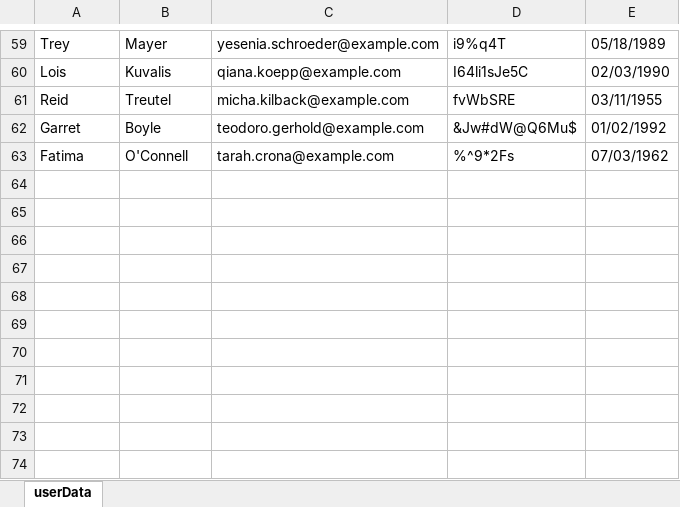
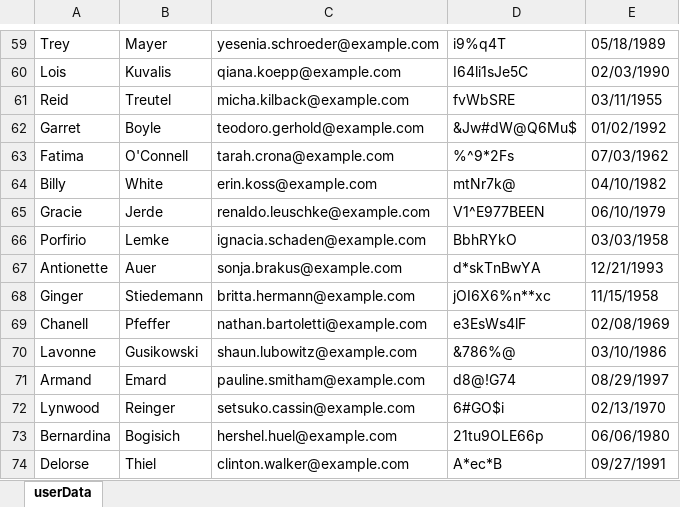
Before and after one commit to TimB0/disney-selenium-java, an Excel workbook: TestData.xlsx, sheet userData, drawn as a sheet; only a part is shown, gaps mark what is left out; values as stored, in another font and other column widths than the file's, no borders; the diff names each change by its address in the sheet, - before the commit and + after, or states it on an @@ line.

Commit message:
polished SignUpTests

```diff
--- a/TestData.xlsx (sheet userData)
+++ b/TestData.xlsx (sheet userData)
+row 64: Billy | White | erin.koss@example.com | mtNr7k@ | 04/10/1982
+row 65: Gracie | Jerde | renaldo.leuschke@example.com | V1^E977BEEN | 06/10/1979
+row 66: Porfirio | Lemke | ignacia.schaden@example.com | BbhRYkO | 03/03/1958
+row 67: Antionette | Auer | sonja.brakus@example.com | d*skTnBwYA | 12/21/1993
+row 68: Ginger | Stiedemann | britta.hermann@example.com | jOI6X6%n**xc | 11/15/1958
+row 69: Chanell | Pfeffer | nathan.bartoletti@example.com | e3EsWs4lF | 02/08/1969
+row 70: Lavonne | Gusikowski | shaun.lubowitz@example.com | &786%@ | 03/10/1986
+row 71: Armand | Emard | pauline.smitham@example.com | d8@!G74 | 08/29/1997
+row 72: Lynwood | Reinger | setsuko.cassin@example.com | 6#GO$i | 02/13/1970
+row 73: Bernardina | Bogisich | hershel.huel@example.com | 21tu9OLE66p | 06/06/1980
+row 74: Delorse | Thiel | clinton.walker@example.com | A*ec*B | 09/27/1991
```
Also changed, not shown: 8 other files.
